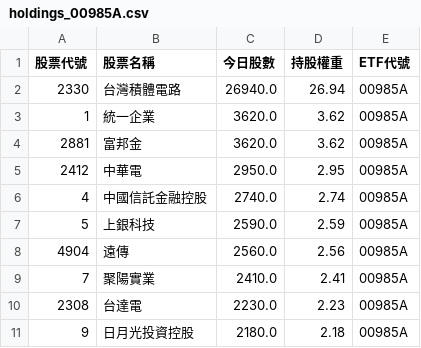
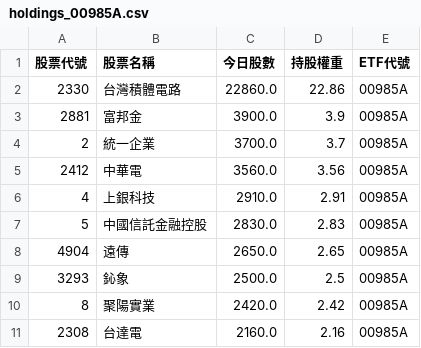
Before and after one commit to caesar263/my-etf-tracker, a CSV file: holdings_00985A.csv, drawn as a sheet.

```diff
--- a/holdings_00985A.csv
+++ b/holdings_00985A.csv
@@ -1,11 +1,11 @@
 股票代號,股票名稱,今日股數,持股權重,ETF代號
-2330,台灣積體電路,26940.0,26.94,00985A
-1,統一企業,3620.0,3.62,00985A
-2881,富邦金,3620.0,3.62,00985A
-2412,中華電,2950.0,2.95,00985A
-4,中國信託金融控股,2740.0,2.74,00985A
-5,上銀科技,2590.0,2.59,00985A
-4904,遠傳,2560.0,2.56,00985A
-7,聚陽實業,2410.0,2.41,00985A
-2308,台達電,2230.0,2.23,00985A
-9,日月光投資控股,2180.0,2.18,00985A
+2330,台灣積體電路,22860.0,22.86,00985A
+2881,富邦金,3900.0,3.9,00985A
+2,統一企業,3700.0,3.7,00985A
+2412,中華電,3560.0,3.56,00985A
+4,上銀科技,2910.0,2.91,00985A
+5,中國信託金融控股,2830.0,2.83,00985A
+4904,遠傳,2650.0,2.65,00985A
+3293,鈊象,2500.0,2.5,00985A
+8,聚陽實業,2420.0,2.42,00985A
+2308,台達電,2160.0,2.16,00985A
```
Also changed, not shown: final_analysis.csv, holdings_00401A.csv, 14 other files.
